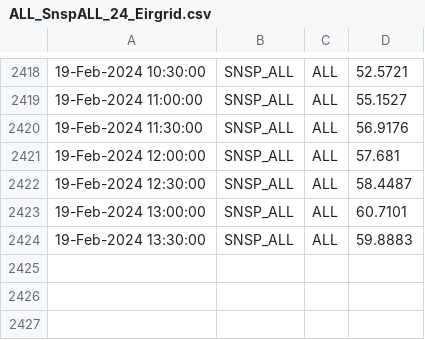
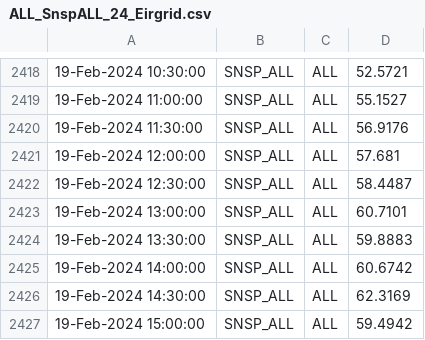
Before and after one commit to Daniel-Parke/EirGrid_Data, a CSV file: Downloaded_Data/ALL/ALL_SnspALL_24_Eirgrid.csv, drawn as a sheet; only a part is shown, gaps mark what is left out; the diff names each change by its address in the sheet, - before the commit and + after, or states it on an @@ line.

```diff
--- a/Downloaded_Data/ALL/ALL_SnspALL_24_Eirgrid.csv
+++ b/Downloaded_Data/ALL/ALL_SnspALL_24_Eirgrid.csv
+row 2425: 19-Feb-2024 14:00:00 | SNSP_ALL | ALL | 60.6742
+row 2426: 19-Feb-2024 14:30:00 | SNSP_ALL | ALL | 62.3169
+row 2427: 19-Feb-2024 15:00:00 | SNSP_ALL | ALL | 59.4942
```
Also changed, not shown: 20 other files.
